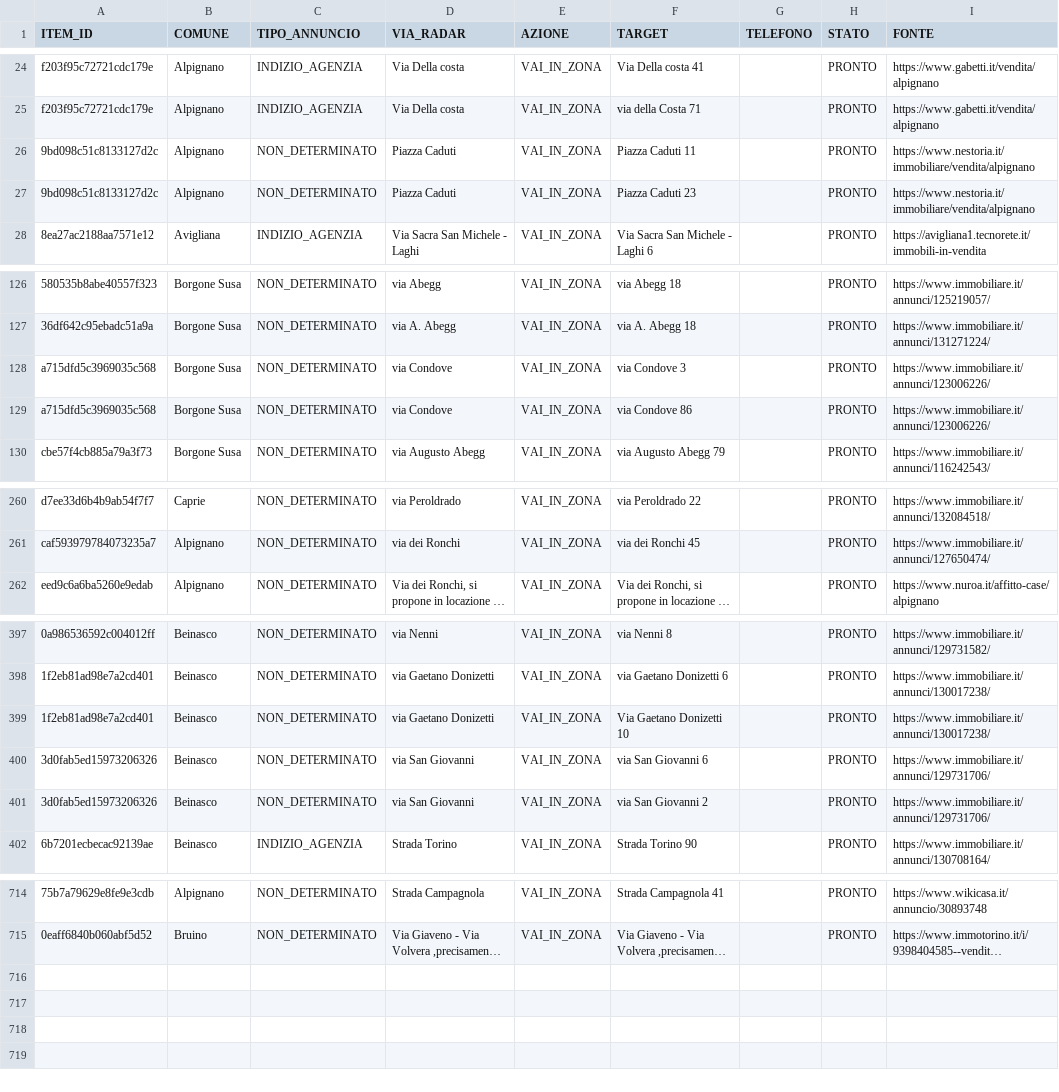
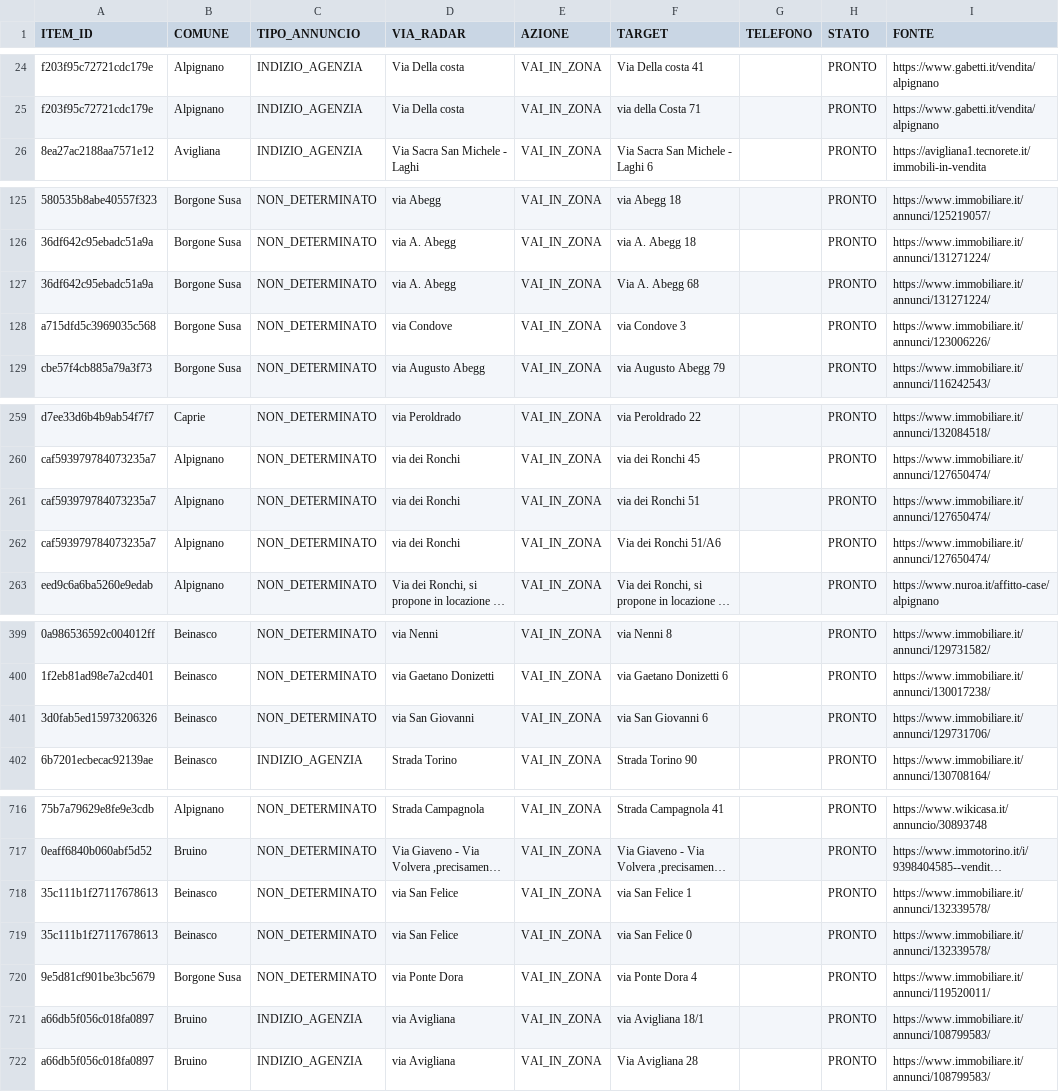
Before and after one commit to josephsocialmedia2-spec/immobili-in-zona, a CSV file: seller_radar_auto/data/area_radar.csv, drawn as a sheet; only a part is shown, gaps mark what is left out; long unchanged cells end in …; removed rows and columns are numbered as before the commit, all else as after; the diff covers the shown part only; the diff names each change by its address in the sheet, - before the commit and + after, or states it on an @@ line.

```diff
--- a/seller_radar_auto/data/area_radar.csv
+++ b/seller_radar_auto/data/area_radar.csv
-row 26: 9bd098c51c8133127d2c | Alpignano | NON_DETERMINATO | Piazza Caduti | VAI_IN_ZONA | Piazza Caduti 11 |  | PRONTO | https://www.nestoria.it/immobiliare/vendita/alpignano
-row 27: 9bd098c51c8133127d2c | Alpignano | NON_DETERMINATO | Piazza Caduti | VAI_IN_ZONA | Piazza Caduti 23 |  | PRONTO | https://www.nestoria.it/immobiliare/vendita/alpignano
+row 127: 36df642c95ebadc51a9a | Borgone Susa | NON_DETERMINATO | via A. Abegg | VAI_IN_ZONA | Via A. Abegg 68 |  | PRONTO | https://www.immobiliare.it/annunci/131271224/
-row 129: a715dfd5c3969035c568 | Borgone Susa | NON_DETERMINATO | via Condove | VAI_IN_ZONA | via Condove 86 |  | PRONTO | https://www.immobiliare.it/annunci/123006226/
+row 261: caf593979784073235a7 | Alpignano | NON_DETERMINATO | via dei Ronchi | VAI_IN_ZONA | via dei Ronchi 51 |  | PRONTO | https://www.immobiliare.it/annunci/127650474/
+row 262: caf593979784073235a7 | Alpignano | NON_DETERMINATO | via dei Ronchi | VAI_IN_ZONA | Via dei Ronchi 51/A6 |  | PRONTO | https://www.immobiliare.it/annunci/127650474/
-row 399: 1f2eb81ad98e7a2cd401 | Beinasco | NON_DETERMINATO | via Gaetano Donizetti | VAI_IN_ZONA | Via Gaetano Donizetti 10 |  | PRONTO | https://www.immobiliare.it/annunci/130017238/
-row 401: 3d0fab5ed15973206326 | Beinasco | NON_DETERMINATO | via San Giovanni | VAI_IN_ZONA | via San Giovanni 2 |  | PRONTO | https://www.immobiliare.it/annunci/129731706/
+row 718: 35c111b1f27117678613 | Beinasco | NON_DETERMINATO | via San Felice | VAI_IN_ZONA | via San Felice 1 |  | PRONTO | https://www.immobiliare.it/annunci/132339578/
+row 719: 35c111b1f27117678613 | Beinasco | NON_DETERMINATO | via San Felice | VAI_IN_ZONA | via San Felice 0 |  | PRONTO | https://www.immobiliare.it/annunci/132339578/
+row 720: 9e5d81cf901be3bc5679 | Borgone Susa | NON_DETERMINATO | via Ponte Dora | VAI_IN_ZONA | via Ponte Dora 4 |  | PRONTO | https://www.immobiliare.it/annunci/119520011/
+row 721: a66db5f056c018fa0897 | Bruino | INDIZIO_AGENZIA | via Avigliana | VAI_IN_ZONA | via Avigliana 18/1 |  | PRONTO | https://www.immobiliare.it/annunci/108799583/
+row 722: a66db5f056c018fa0897 | Bruino | INDIZIO_AGENZIA | via Avigliana | VAI_IN_ZONA | Via Avigliana 28 |  | PRONTO | https://www.immobiliare.it/annunci/108799583/
```
Also changed, not shown: 4 added rows and 3 edited cells elsewhere in this file, seller_radar_auto/data/business_pipeline.csv, seller_radar_auto/data/giro_da_verificare.csv, 25 other files.
